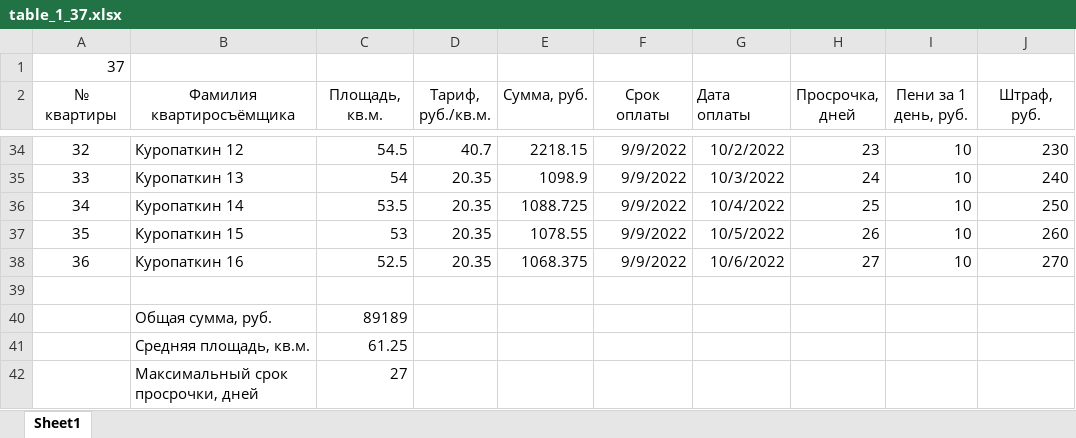
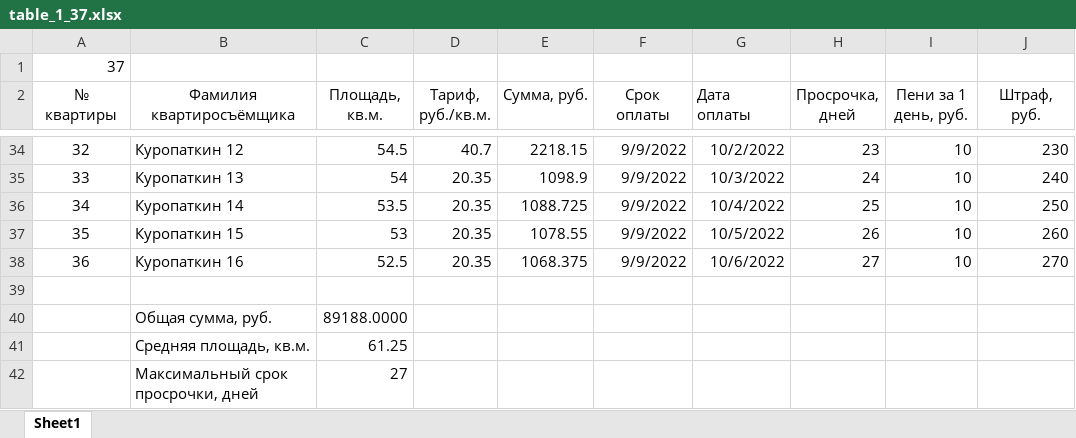
Before and after one commit to Ilya-Petrovich/IT_LR, an Excel workbook: LR3/table_1_37.xlsx, sheet Sheet1, drawn as a sheet; only a part is shown, gaps mark what is left out; values as stored, in another font and other column widths than the file's, no borders; conditional formats not drawn; the diff names each change by its address in the sheet, - before the commit and + after, or states it on an @@ line.

Commit message:
Latest

```diff
--- a/LR3/table_1_37.xlsx (sheet Sheet1)
+++ b/LR3/table_1_37.xlsx (sheet Sheet1)
-C40 (Площадь, кв.м.): 89189
+C40 (Площадь, кв.м.): 89188.0000
```
